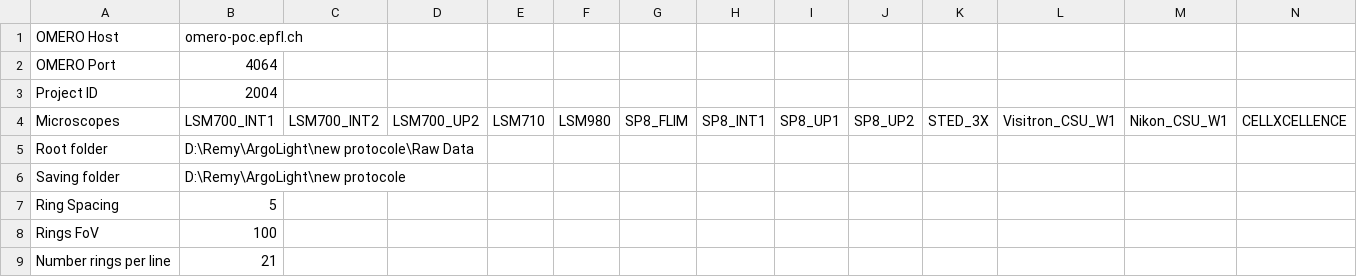
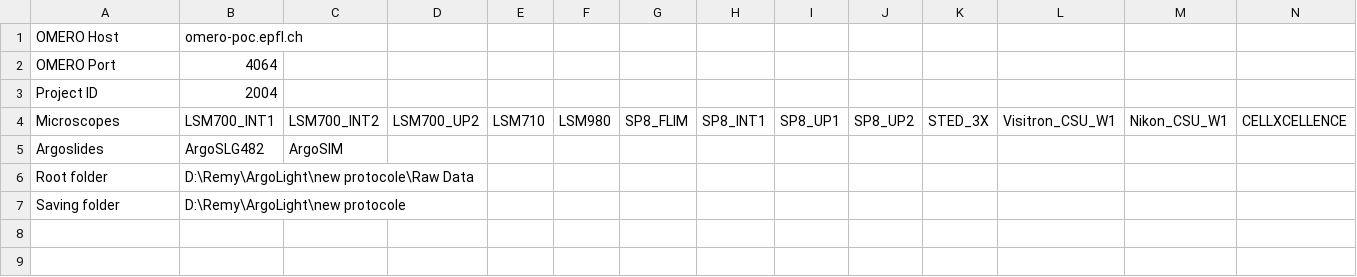
Before and after one commit to BIOP/ArgoLight_analysis_tool, a CSV file: plugins/BIOP/ArgoLight_default_params.csv, drawn as a sheet; only a part is shown; removed rows and columns are numbered as before the commit, all else as after; rows hold the shown columns only; the diff names each change by its address in the sheet, - before the commit and + after, or states it on an @@ line.

Commit message:
Add argoslide choice

```diff
--- a/plugins/BIOP/ArgoLight_default_params.csv
+++ b/plugins/BIOP/ArgoLight_default_params.csv
+row 5: Argoslides | ArgoSLG482 | ArgoSIM
-row 7: Ring Spacing | 5
-row 8: Rings FoV | 100
-row 9: Number rings per line | 21
```
Also changed, not shown: 2 other files.
